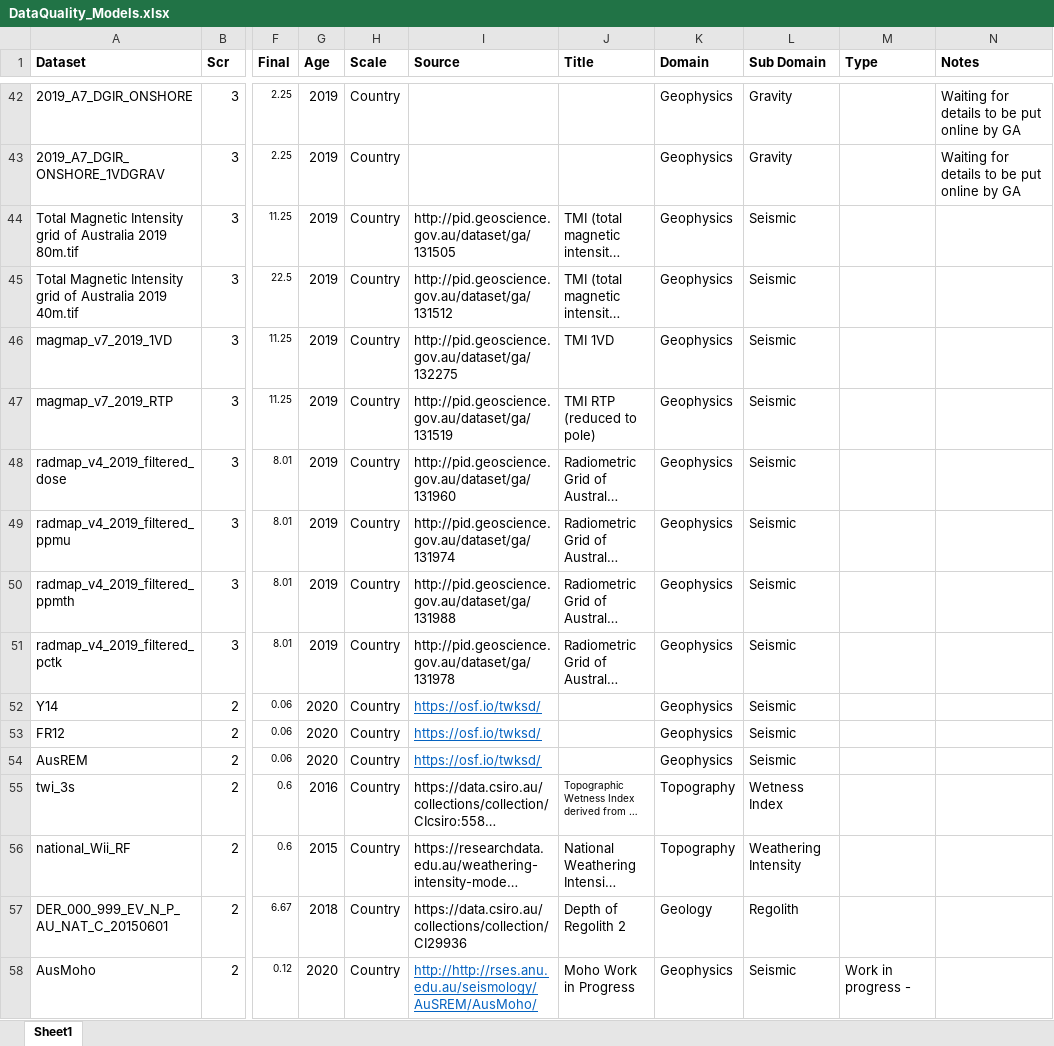
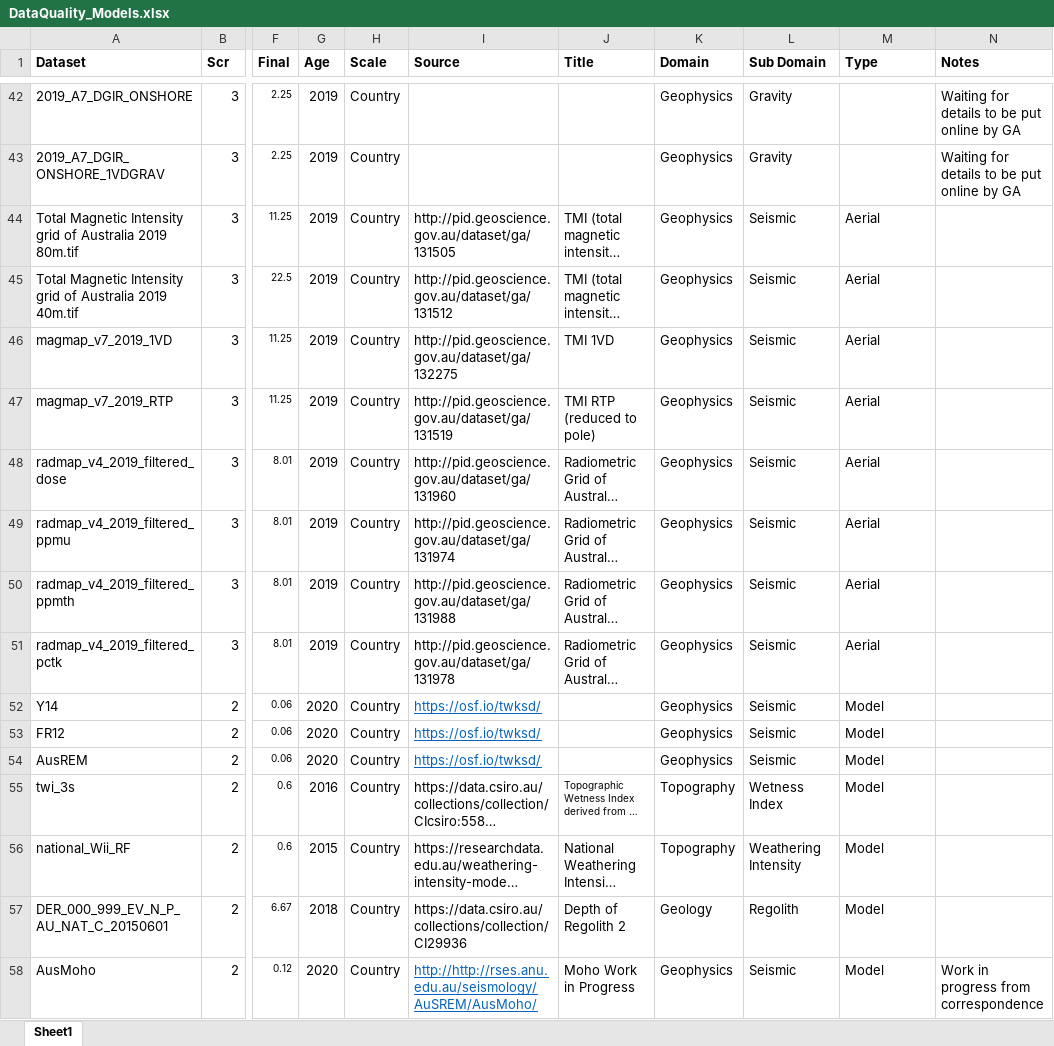
Before and after one commit to RichardScottOZ/Geoscience-Data-Quality-for-Machine-Learning, an Excel workbook: DataQuality_Models.xlsx, sheet Sheet1, drawn as a sheet; only a part is shown, gaps mark what is left out; long unchanged cells end in …; values as stored, in another font and other column widths than the file's, no borders; the diff covers the shown part only; the diff names each change by its address in the sheet, - before the commit and + after, or states it on an @@ line.

Commit message:
type updates

```diff
--- a/DataQuality_Models.xlsx (sheet Sheet1)
+++ b/DataQuality_Models.xlsx (sheet Sheet1)
-M44:M51 (Type): (empty)
+M44:M51 (Type): Aerial
-M52:M57 (Type): (empty)
+M52:M57 (Type): Model
-M58 (Type): Work in progress -
+M58 (Type): Model
-N58 (Notes): (empty)
+N58 (Notes): Work in progress from correspondence
```
Also changed, not shown: 13 edited cells elsewhere in this sheet.
